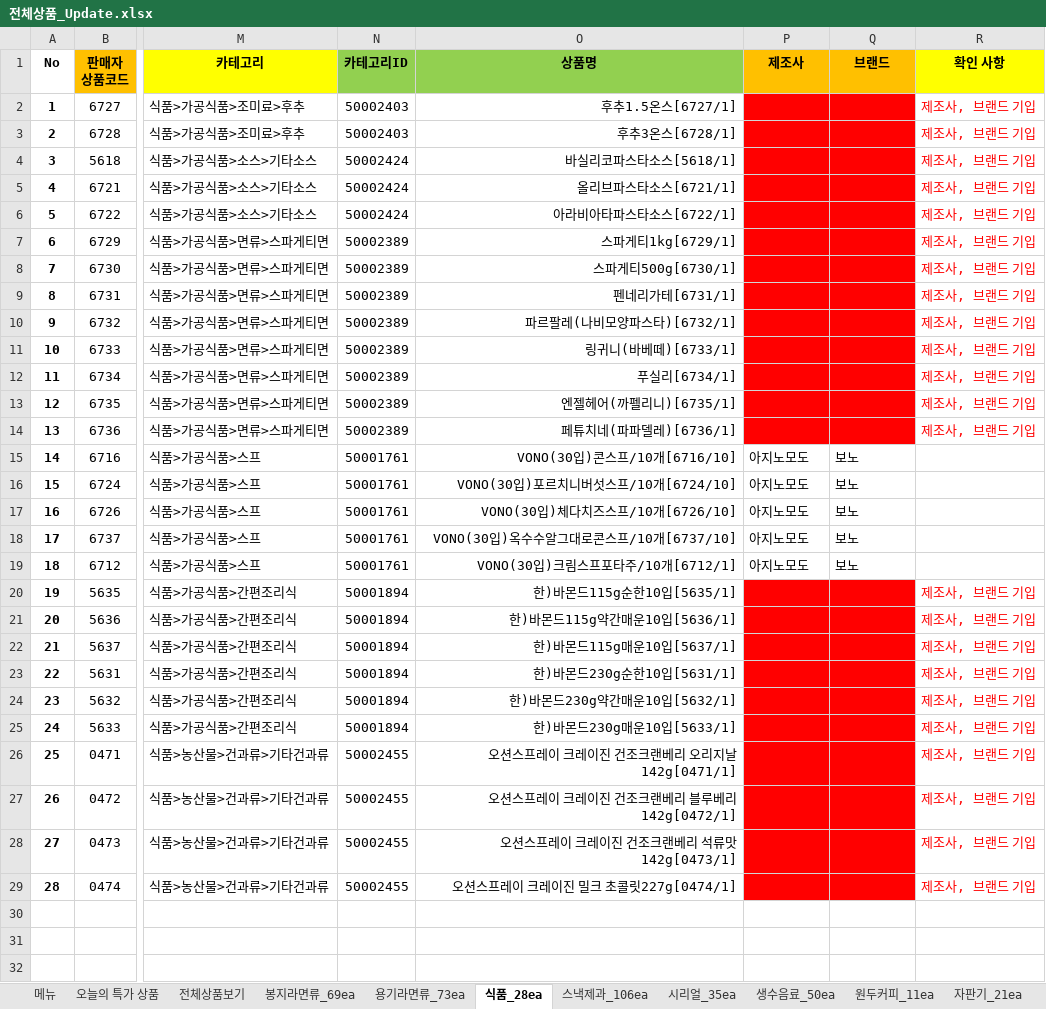
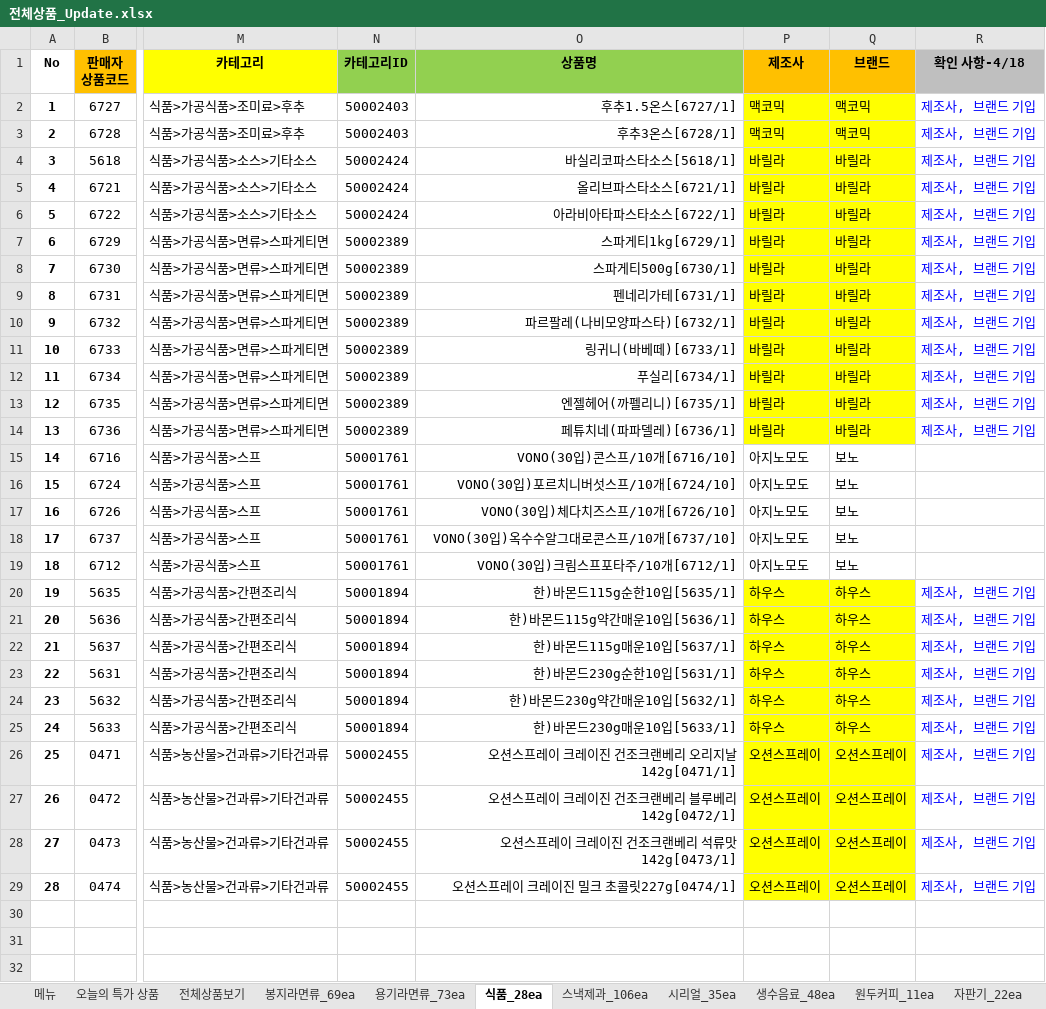
Before and after one commit to ArvidJoung/Tongup, an Excel workbook: 제품_20170414/전체상품_Update.xlsx, sheet 식품_28ea, drawn as a sheet; only a part is shown, gaps mark what is left out; values as stored, in another font and other column widths than the file's, no borders; the diff names each change by its address in the sheet, - before the commit and + after, or states it on an @@ line.

```diff
--- a/제품_20170414/전체상품_Update.xlsx (sheet 식품_28ea)
+++ b/제품_20170414/전체상품_Update.xlsx (sheet 식품_28ea)
-sheet tab: 생수음료_50ea
+sheet tab: 생수음료_48ea
-sheet tab: 자판기_21ea
+sheet tab: 자판기_22ea
-R1: 확인 사항
+R1: 확인 사항-4/18
-R1 fill: #FFFF00
+R1 fill: #BFBFBF
-P2:P3 (제조사): (empty)
+P2:P3 (제조사): 맥코믹
-P2:Q14 fill: #FF0000
+P2:Q14 fill: #FFFF00
-Q2:Q3 (브랜드): (empty)
+Q2:Q3 (브랜드): 맥코믹
-R2:R14 text colour: #FF0000
+R2:R14 text colour: #0000FF
-P4:P14 (제조사): (empty)
+P4:P14 (제조사): 바릴라
-Q4:Q14 (브랜드): (empty)
+Q4:Q14 (브랜드): 바릴라
-P20:P25 (제조사): (empty)
+P20:P25 (제조사): 하우스
-P20:Q29 fill: #FF0000
+P20:Q29 fill: #FFFF00
-Q20:Q25 (브랜드): (empty)
+Q20:Q25 (브랜드): 하우스
-R20:R29 text colour: #FF0000
+R20:R29 text colour: #0000FF
-P26:P29 (제조사): (empty)
+P26:P29 (제조사): 오션스프레이
-Q26:Q29 (브랜드): (empty)
+Q26:Q29 (브랜드): 오션스프레이
```
Also changed, not shown: sheet 전통차_67ea, sheet 카누_18ea, sheet 맥심커피_39ea, sheet 스낵제과_106ea, sheet 생수음료_48ea, sheet 용기라면류_73ea, 6 more sheets, other sheet tabs, formulas that keep their value.
